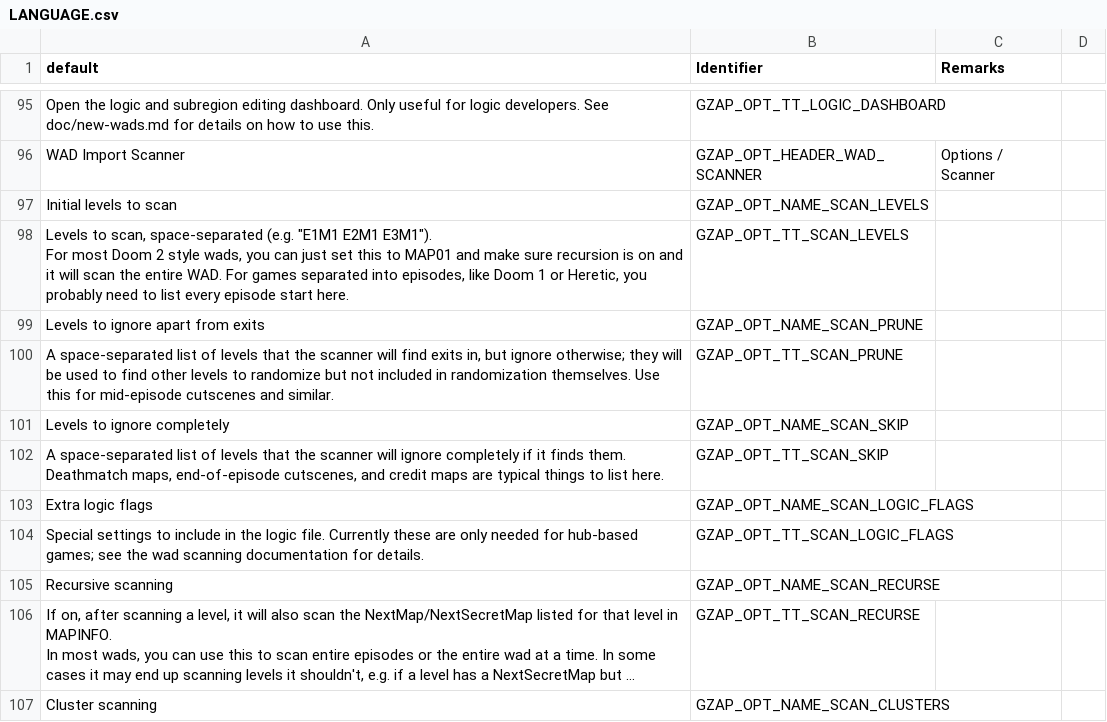
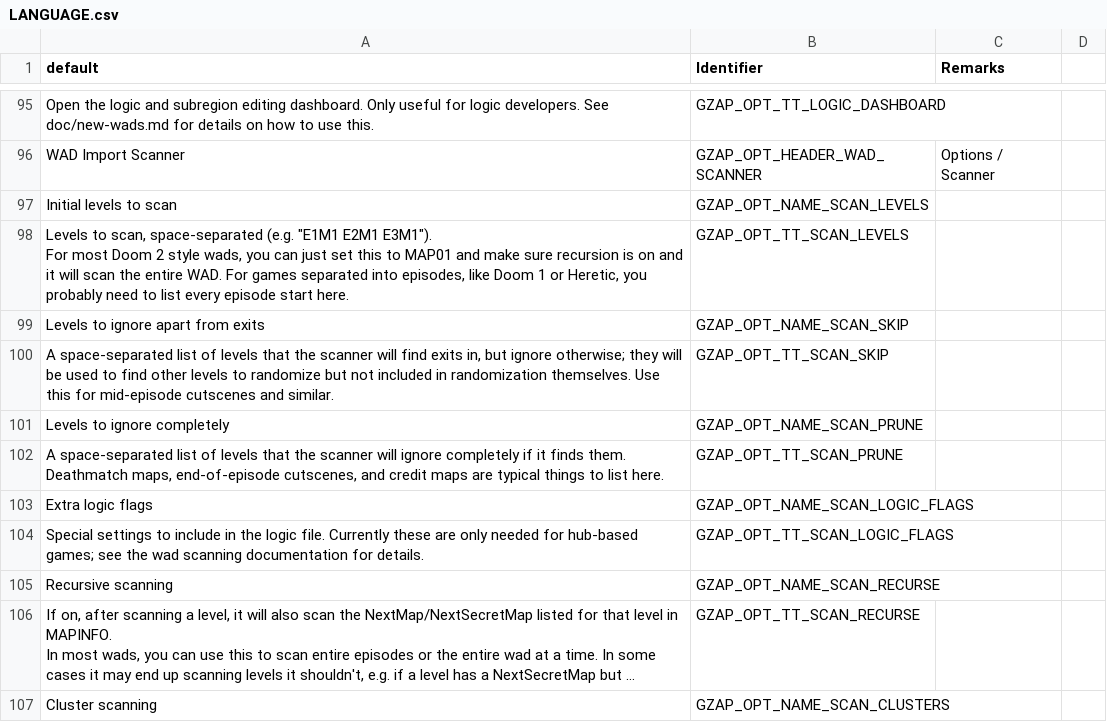
Before and after one commit to ToxicFrog/doom-mods, a CSV file: gzap/LANGUAGE.csv, drawn as a sheet; only a part is shown, gaps mark what is left out; long unchanged cells end in ….

Commit message:
gzap: fix swapped descriptions for prune and skip settings in the scanner

```diff
--- a/gzap/LANGUAGE.csv
+++ b/gzap/LANGUAGE.csv
@@ -126,6 +126,6 @@ Initial levels to scan,GZAP_OPT_NAME_SCAN_LEVELS,
 For most Doom 2 style wads, you can just set this to MAP01 and make sure recursion is on and it will scan the entire WAD. For games separated into episodes, like Doom 1 or Heretic, you probably need to list every episode start here.",GZAP_OPT_TT_SCAN_LEVELS,
-Levels to ignore apart from exits,GZAP_OPT_NAME_SCAN_PRUNE,
-"A space-separated list of levels that the scanner will find exits in, but ignore otherwise; they will be used to find other levels to randomize but not included in randomization themselves. Use this for mid-episode cutscenes and similar.",GZAP_OPT_TT_SCAN_PRUNE,
-Levels to ignore completely,GZAP_OPT_NAME_SCAN_SKIP,
-"A space-separated list of levels that the scanner will ignore completely if it finds them. Deathmatch maps, end-of-episode cutscenes, and credit maps are typical things to list here.",GZAP_OPT_TT_SCAN_SKIP,
+Levels to ignore apart from exits,GZAP_OPT_NAME_SCAN_SKIP,
+"A space-separated list of levels that the scanner will find exits in, but ignore otherwise; they will be used to find other levels to randomize but not included in randomization themselves. Use this for mid-episode cutscenes and similar.",GZAP_OPT_TT_SCAN_SKIP,
+Levels to ignore completely,GZAP_OPT_NAME_SCAN_PRUNE,
+"A space-separated list of levels that the scanner will ignore completely if it finds them. Deathmatch maps, end-of-episode cutscenes, and credit maps are typical things to list here.",GZAP_OPT_TT_SCAN_PRUNE,
 Extra logic flags,GZAP_OPT_NAME_SCAN_LOGIC_FLAGS,
```
